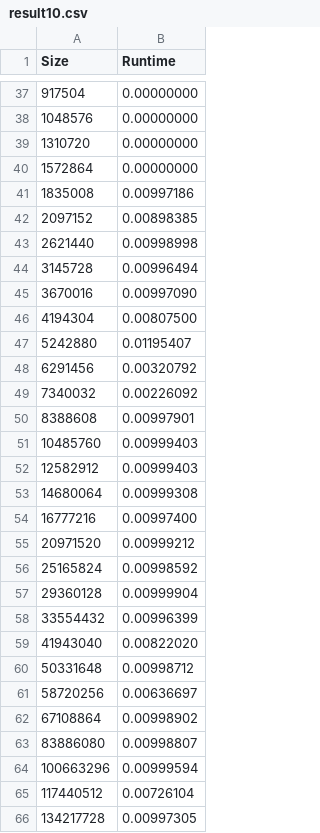
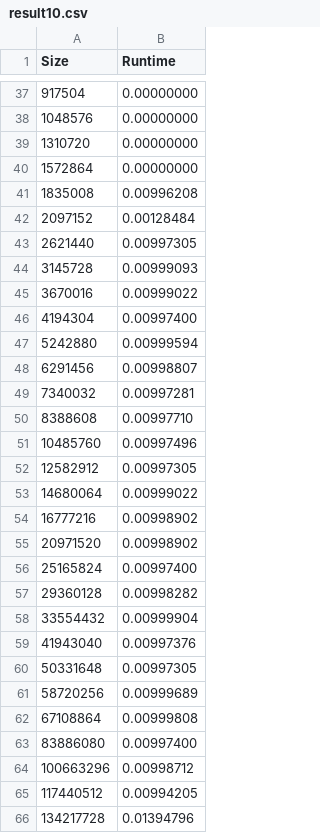
Before and after one commit to Hao-Ding-6/COMP-554, a CSV file: Win10-Lenovo-HaoDing/with_shuffle_results/result10.csv, drawn as a sheet; only a part is shown, gaps mark what is left out.

```diff
--- a/Win10-Lenovo-HaoDing/with_shuffle_results/result10.csv
+++ b/Win10-Lenovo-HaoDing/with_shuffle_results/result10.csv
@@ -40,27 +40,27 @@ Size,Runtime
    1572864,0.00000000
-   1835008,0.00997186
-   2097152,0.00898385
-   2621440,0.00998998
-   3145728,0.00996494
-   3670016,0.00997090
-   4194304,0.00807500
-   5242880,0.01195407
-   6291456,0.00320792
-   7340032,0.00226092
-   8388608,0.00997901
-  10485760,0.00999403
-  12582912,0.00999403
-  14680064,0.00999308
-  16777216,0.00997400
-  20971520,0.00999212
-  25165824,0.00998592
-  29360128,0.00999904
-  33554432,0.00996399
-  41943040,0.00822020
-  50331648,0.00998712
-  58720256,0.00636697
-  67108864,0.00998902
-  83886080,0.00998807
- 100663296,0.00999594
- 117440512,0.00726104
- 134217728,0.00997305
+   1835008,0.00996208
+   2097152,0.00128484
+   2621440,0.00997305
+   3145728,0.00999093
+   3670016,0.00999022
+   4194304,0.00997400
+   5242880,0.00999594
+   6291456,0.00998807
+   7340032,0.00997281
+   8388608,0.00997710
+  10485760,0.00997496
+  12582912,0.00997305
+  14680064,0.00999022
+  16777216,0.00998902
+  20971520,0.00998902
+  25165824,0.00997400
+  29360128,0.00998282
+  33554432,0.00999904
+  41943040,0.00997376
+  50331648,0.00997305
+  58720256,0.00999689
+  67108864,0.00999808
+  83886080,0.00997400
+ 100663296,0.00998712
+ 117440512,0.00994205
+ 134217728,0.01394796
```
Also changed, not shown: Win10-Lenovo-HaoDing/with_shuffle_results/result1.csv, Win10-Lenovo-HaoDing/with_shuffle_results/result2.csv, 22 other files.
